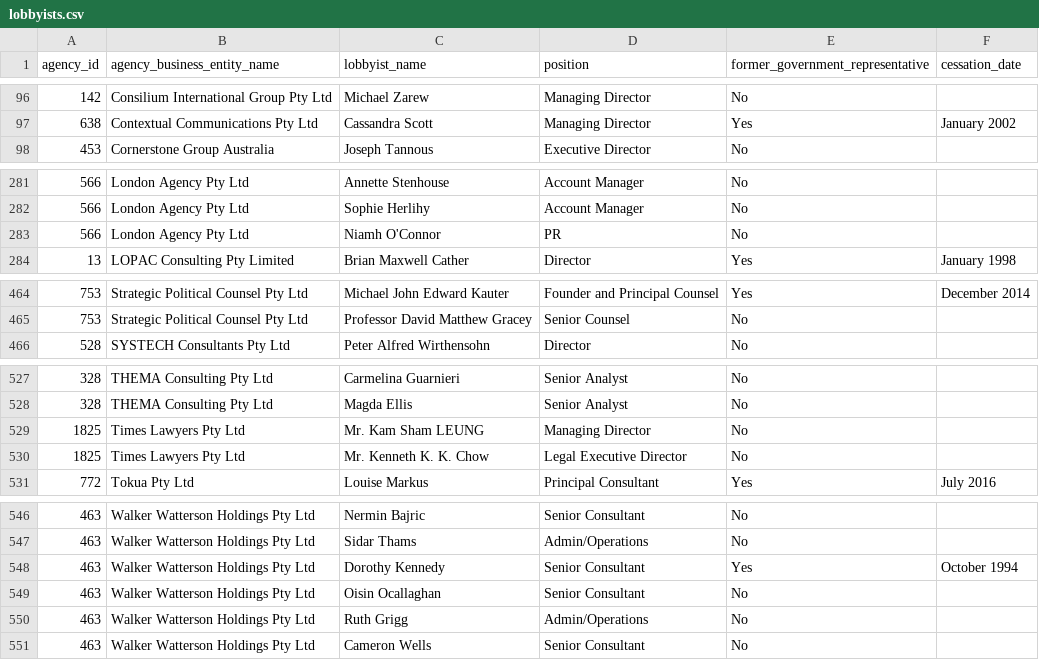
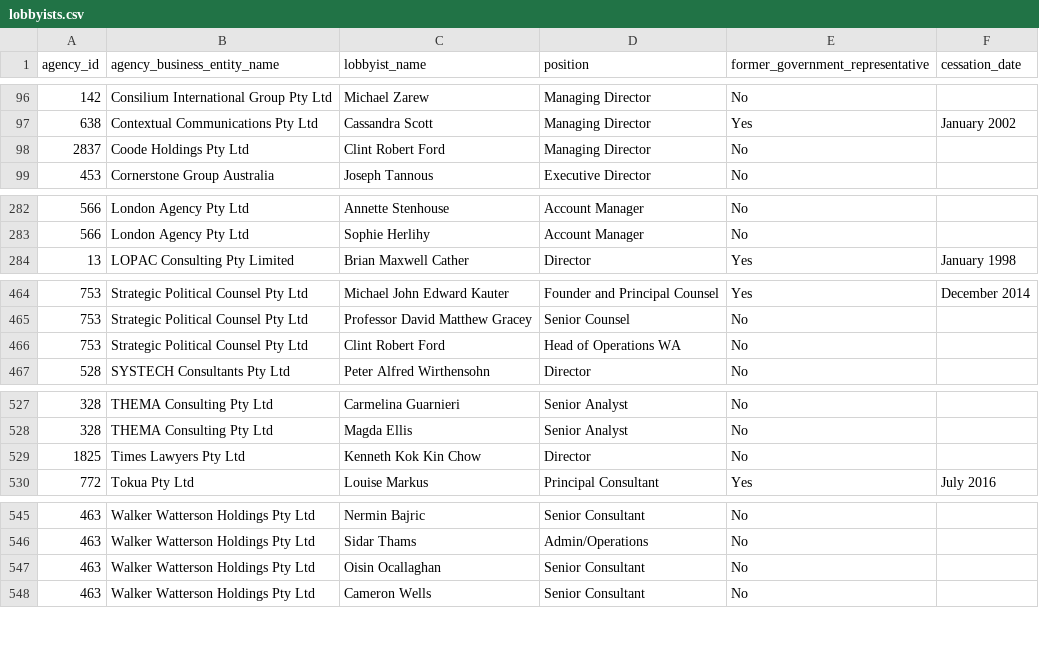
Before and after one commit to henare/australian_government_lobbyists_register, a CSV file: lobbyists.csv, drawn as a sheet; only a part is shown, gaps mark what is left out; the diff covers the shown part only.

```diff
--- a/lobbyists.csv
+++ b/lobbyists.csv
@@ -97,2 +97,3 @@ agency_id,agency_business_entity_name,lobbyist_name,position,former_government_r
 638,Contextual Communications Pty Ltd,Cassandra Scott,Managing Director,Yes,January 2002
+2837,Coode Holdings Pty Ltd,Clint Robert Ford,Managing Director,No,""
 453,Cornerstone Group Australia ,Joseph Tannous ,Executive Director ,No,""
@@ -282,3 +283,2 @@ agency_id,agency_business_entity_name,lobbyist_name,position,former_government_r
 566,London Agency Pty Ltd,Sophie Herlihy,Account Manager,No,""
-566,London Agency Pty Ltd,Niamh O'Connor,PR ,No,""
 13,LOPAC Consulting Pty Limited,Brian Maxwell Cather,Director,Yes,January 1998
@@ -465,2 +465,3 @@ agency_id,agency_business_entity_name,lobbyist_name,position,former_government_r
 753,Strategic Political Counsel Pty Ltd,Professor David Matthew Gracey,Senior Counsel,No,""
+753,Strategic Political Counsel Pty Ltd,Clint Robert Ford,Head of Operations WA,No,""
 528,SYSTECH Consultants Pty Ltd,Peter Alfred Wirthensohn,Director,No,""
@@ -528,4 +528,3 @@ agency_id,agency_business_entity_name,lobbyist_name,position,former_government_r
 328,THEMA Consulting Pty Ltd,Magda Ellis,Senior Analyst,No,""
-1825,Times Lawyers Pty Ltd,Mr. Kam Sham LEUNG,Managing Director,No,""
-1825,Times Lawyers Pty Ltd,Mr. Kenneth K. K. Chow,Legal Executive Director,No,""
+1825,Times Lawyers Pty Ltd,Kenneth Kok Kin Chow,Director,No,""
 772,Tokua Pty Ltd,Louise Markus,Principal Consultant,Yes,July 2016
@@ -547,5 +546,3 @@ agency_id,agency_business_entity_name,lobbyist_name,position,former_government_r
 463,Walker Watterson Holdings Pty Ltd,Sidar Thams,Admin/Operations,No,""
-463,Walker Watterson Holdings Pty Ltd,Dorothy Kennedy,Senior Consultant,Yes,October 1994
 463,Walker Watterson Holdings Pty Ltd,Oisin Ocallaghan ,Senior Consultant ,No,""
-463,Walker Watterson Holdings Pty Ltd,Ruth Grigg,Admin/Operations,No,""
 463,Walker Watterson Holdings Pty Ltd,Cameron Wells,Senior Consultant,No,""
```
Also changed, not shown: 1 removed row and 4 edited cells elsewhere in this file, agencies.csv, clients.csv, 1 other file.
